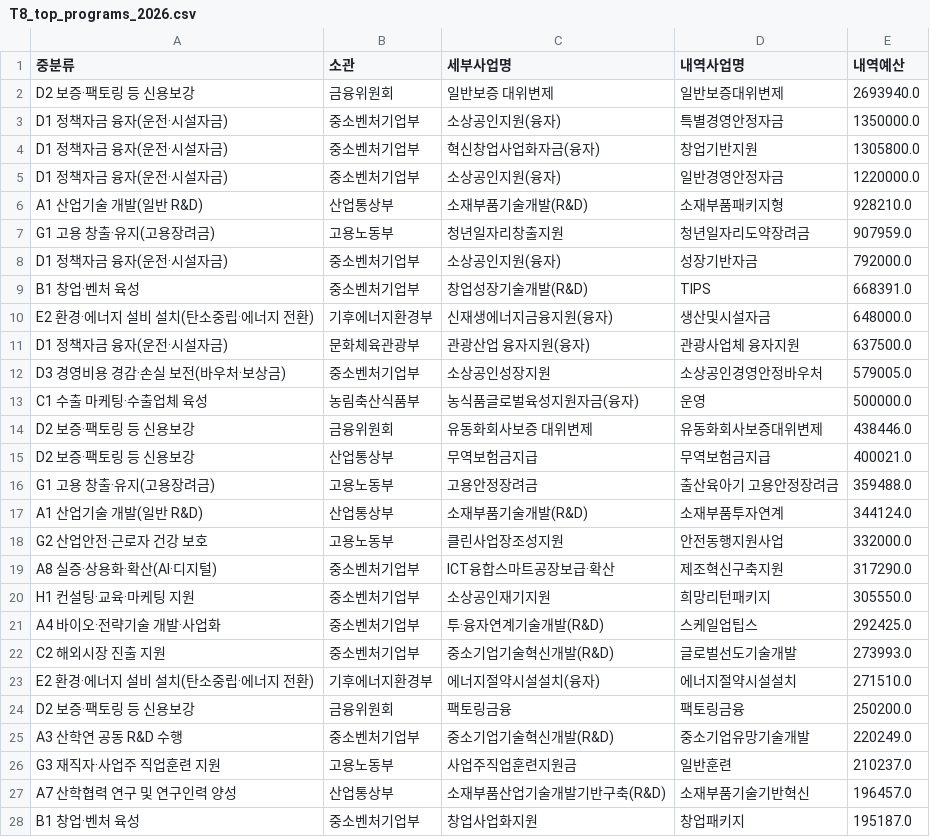
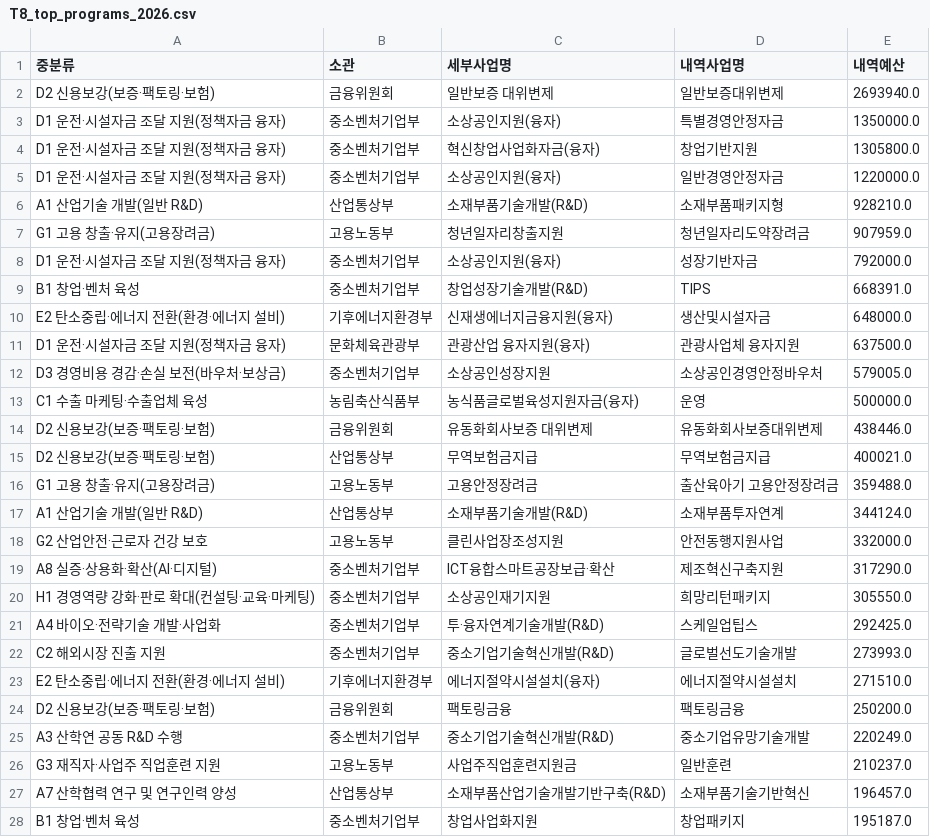
Before and after one commit to kosievalteam/kosi_evalteam, a CSV file: analysis/output_bge-m3/T8_top_programs_2026.csv, drawn as a sheet; only a part is shown; the diff covers the shown part only.

```diff
--- a/analysis/output_bge-m3/T8_top_programs_2026.csv
+++ b/analysis/output_bge-m3/T8_top_programs_2026.csv
@@ -1,16 +1,16 @@
 중분류,소관,세부사업명,내역사업명,내역예산
-D2 보증·팩토링 등 신용보강,금융위원회,일반보증 대위변제,일반보증대위변제,2693940.0
-D1 정책자금 융자(운전·시설자금),중소벤처기업부,소상공인지원(융자),특별경영안정자금,1350000.0
-D1 정책자금 융자(운전·시설자금),중소벤처기업부,혁신창업사업화자금(융자),창업기반지원,1305800.0
-D1 정책자금 융자(운전·시설자금),중소벤처기업부,소상공인지원(융자),일반경영안정자금,1220000.0
+D2 신용보강(보증·팩토링·보험),금융위원회,일반보증 대위변제,일반보증대위변제,2693940.0
+D1 운전·시설자금 조달 지원(정책자금 융자),중소벤처기업부,소상공인지원(융자),특별경영안정자금,1350000.0
+D1 운전·시설자금 조달 지원(정책자금 융자),중소벤처기업부,혁신창업사업화자금(융자),창업기반지원,1305800.0
+D1 운전·시설자금 조달 지원(정책자금 융자),중소벤처기업부,소상공인지원(융자),일반경영안정자금,1220000.0
 A1 산업기술 개발(일반 R&D),산업통상부,소재부품기술개발(R&D),소재부품패키지형,928210.0
 G1 고용 창출·유지(고용장려금),고용노동부,청년일자리창출지원,청년일자리도약장려금,907959.0
-D1 정책자금 융자(운전·시설자금),중소벤처기업부,소상공인지원(융자),성장기반자금,792000.0
+D1 운전·시설자금 조달 지원(정책자금 융자),중소벤처기업부,소상공인지원(융자),성장기반자금,792000.0
 B1 창업·벤처 육성,중소벤처기업부,창업성장기술개발(R&D),TIPS,668391.0
-E2 환경·에너지 설비 설치(탄소중립·에너지 전환),기후에너지환경부,신재생에너지금융지원(융자),생산및시설자금,648000.0
-D1 정책자금 융자(운전·시설자금),문화체육관광부,관광산업 융자지원(융자),관광사업체 융자지원,637500.0
+E2 탄소중립·에너지 전환(환경·에너지 설비),기후에너지환경부,신재생에너지금융지원(융자),생산및시설자금,648000.0
+D1 운전·시설자금 조달 지원(정책자금 융자),문화체육관광부,관광산업 융자지원(융자),관광사업체 융자지원,637500.0
 D3 경영비용 경감·손실 보전(바우처·보상금),중소벤처기업부,소상공인성장지원,소상공인경영안정바우처,579005.0
 C1 수출 마케팅·수출업체 육성,농림축산식품부,농식품글로벌육성지원자금(융자),운영,500000.0
-D2 보증·팩토링 등 신용보강,금융위원회,유동화회사보증 대위변제,유동화회사보증대위변제,438446.0
-D2 보증·팩토링 등 신용보강,산업통상부,무역보험금지급,무역보험금지급,400021.0
+D2 신용보강(보증·팩토링·보험),금융위원회,유동화회사보증 대위변제,유동화회사보증대위변제,438446.0
+D2 신용보강(보증·팩토링·보험),산업통상부,무역보험금지급,무역보험금지급,400021.0
 G1 고용 창출·유지(고용장려금),고용노동부,고용안정장려금,출산육아기 고용안정장려금,359488.0
@@ -19,7 +19,7 @@ G2 산업안전·근로자 건강 보호,고용노동부,클린사업장조성
 A8 실증·상용화·확산(AI·디지털),중소벤처기업부,ICT융합스마트공장보급·확산,제조혁신구축지원,317290.0
-H1 컨설팅·교육·마케팅 지원,중소벤처기업부,소상공인재기지원,희망리턴패키지,305550.0
+H1 경영역량 강화·판로 확대(컨설팅·교육·마케팅),중소벤처기업부,소상공인재기지원,희망리턴패키지,305550.0
 A4 바이오·전략기술 개발·사업화,중소벤처기업부,투·융자연계기술개발(R&D),스케일업팁스,292425.0
 C2 해외시장 진출 지원,중소벤처기업부,중소기업기술혁신개발(R&D),글로벌선도기술개발,273993.0
-E2 환경·에너지 설비 설치(탄소중립·에너지 전환),기후에너지환경부,에너지절약시설설치(융자),에너지절약시설설치,271510.0
-D2 보증·팩토링 등 신용보강,금융위원회,팩토링금융,팩토링금융,250200.0
+E2 탄소중립·에너지 전환(환경·에너지 설비),기후에너지환경부,에너지절약시설설치(융자),에너지절약시설설치,271510.0
+D2 신용보강(보증·팩토링·보험),금융위원회,팩토링금융,팩토링금융,250200.0
 A3 산학연 공동 R&D 수행,중소벤처기업부,중소기업기술혁신개발(R&D),중소기업유망기술개발,220249.0
```
Also changed, not shown: 8 edited cells elsewhere in this file, analysis/output_bge-m3/T2_mid_by_year.csv, analysis/output_bge-m3/content_assign_cases.csv, 8 other files.
